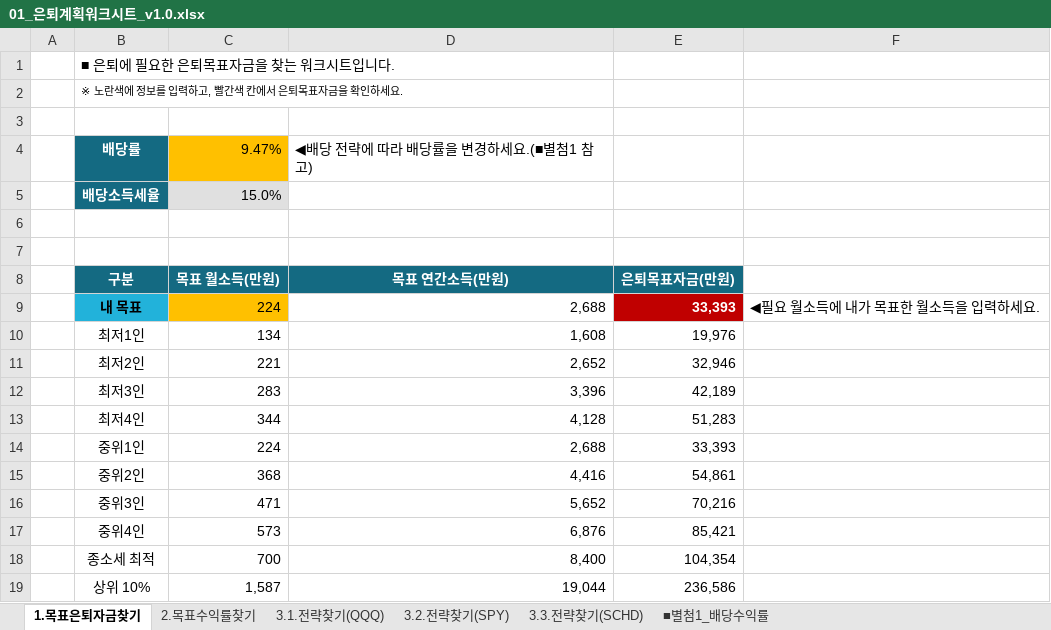
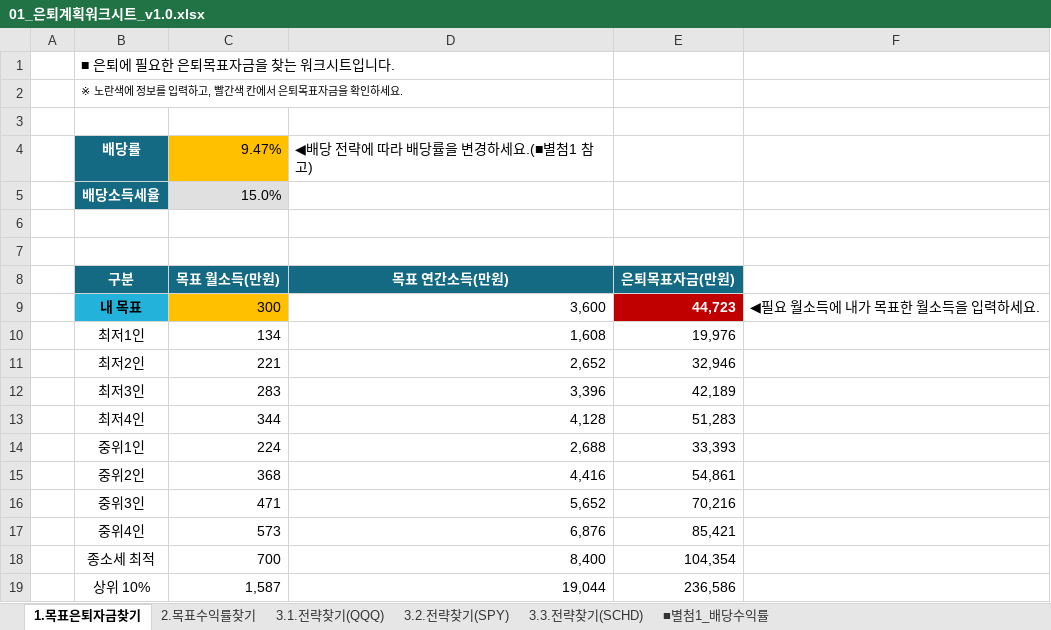
Before and after one commit to sdjhs0327/ws_fn, an Excel workbook: data/전자책/배포버전_v0.1/01_은퇴계획워크시트_v1.0.xlsx, sheet 1.목표은퇴자금찾기, drawn as a sheet; values as stored, in another font and other column widths than the file's, no borders; the diff names each change by its address in the sheet, - before the commit and + after, or states it on an @@ line.

```diff
--- a/data/전자책/배포버전_v0.1/01_은퇴계획워크시트_v1.0.xlsx (sheet 1.목표은퇴자금찾기)
+++ b/data/전자책/배포버전_v0.1/01_은퇴계획워크시트_v1.0.xlsx (sheet 1.목표은퇴자금찾기)
-C9: 224
+C9: 300
-D9: 2,688
+D9: 3,600
-E9: 33,393
+E9: 44,723
```
Also changed, not shown: sheet ■별첨1_배당수익률, 3 other files.
